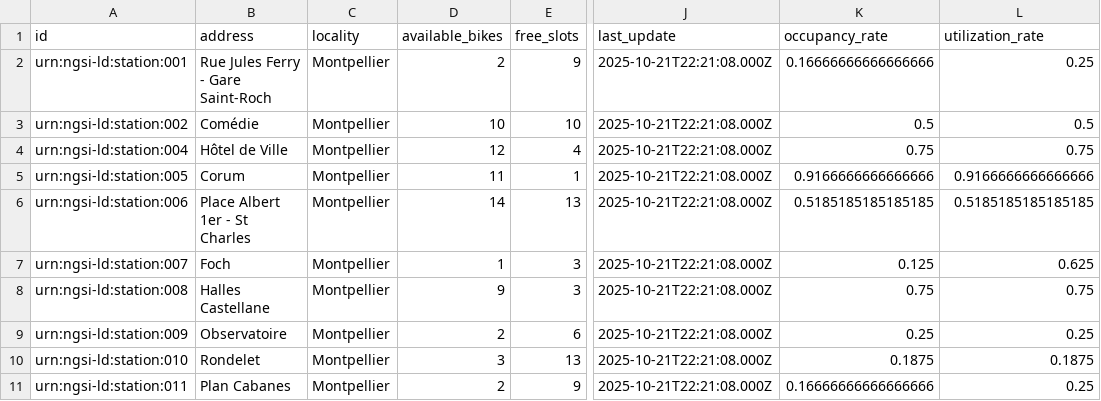
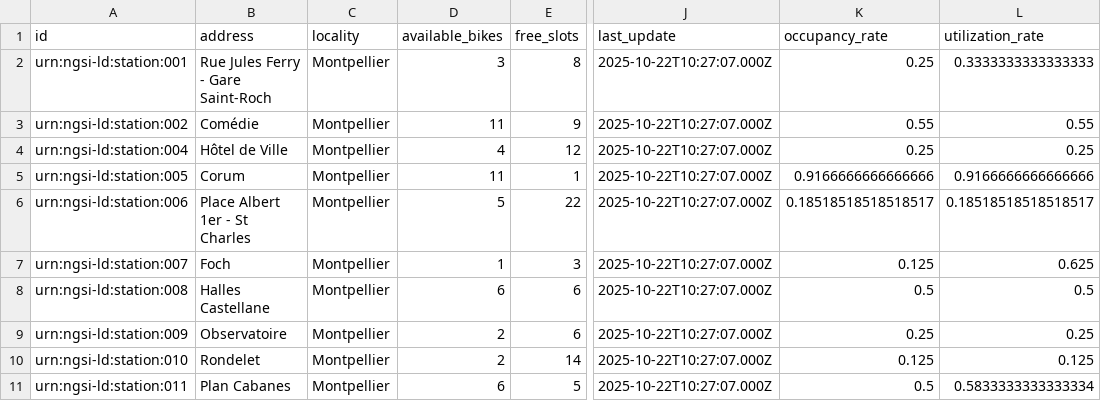
Before and after one commit to FabienBounoir/velomagg-stats, a CSV file: docs/data/velomagg_analysis.csv, drawn as a sheet; only a part is shown, gaps mark what is left out; the diff covers the shown part only; the diff names each change by its address in the sheet, - before the commit and + after, or states it on an @@ line.

```diff
--- a/docs/data/velomagg_analysis.csv
+++ b/docs/data/velomagg_analysis.csv
-D2 (available_bikes): 2
+D2 (available_bikes): 3
-E2 (free_slots): 9
+E2 (free_slots): 8
-J2:J11 (last_update): 2025-10-21T22:21:08.000Z
+J2:J11 (last_update): 2025-10-22T10:27:07.000Z
-K2 (occupancy_rate): 0.16666666666666666
+K2 (occupancy_rate): 0.25
-L2 (utilization_rate): 0.25
+L2 (utilization_rate): 0.3333333333333333
-D3 (available_bikes): 10
+D3 (available_bikes): 11
-E3 (free_slots): 10
+E3 (free_slots): 9
-K3 (occupancy_rate): 0.5
+K3 (occupancy_rate): 0.55
-L3 (utilization_rate): 0.5
+L3 (utilization_rate): 0.55
-D4 (available_bikes): 12
+D4 (available_bikes): 4
-E4 (free_slots): 4
+E4 (free_slots): 12
-K4 (occupancy_rate): 0.75
+K4 (occupancy_rate): 0.25
-L4 (utilization_rate): 0.75
+L4 (utilization_rate): 0.25
-D6 (available_bikes): 14
+D6 (available_bikes): 5
-E6 (free_slots): 13
+E6 (free_slots): 22
-K6 (occupancy_rate): 0.5185185185185185
+K6 (occupancy_rate): 0.18518518518518517
-L6 (utilization_rate): 0.5185185185185185
+L6 (utilization_rate): 0.18518518518518517
-D8 (available_bikes): 9
+D8 (available_bikes): 6
-E8 (free_slots): 3
+E8 (free_slots): 6
-K8 (occupancy_rate): 0.75
+K8 (occupancy_rate): 0.5
-L8 (utilization_rate): 0.75
+L8 (utilization_rate): 0.5
-D10 (available_bikes): 3
+D10 (available_bikes): 2
-E10 (free_slots): 13
+E10 (free_slots): 14
-K10 (occupancy_rate): 0.1875
+K10 (occupancy_rate): 0.125
-L10 (utilization_rate): 0.1875
+L10 (utilization_rate): 0.125
-D11 (available_bikes): 2
+D11 (available_bikes): 6
-E11 (free_slots): 9
+E11 (free_slots): 5
-K11 (occupancy_rate): 0.16666666666666666
+K11 (occupancy_rate): 0.5
-L11 (utilization_rate): 0.25
+L11 (utilization_rate): 0.5833333333333334
```
Also changed, not shown: 42 edited cells elsewhere in this file, 9 other files.
